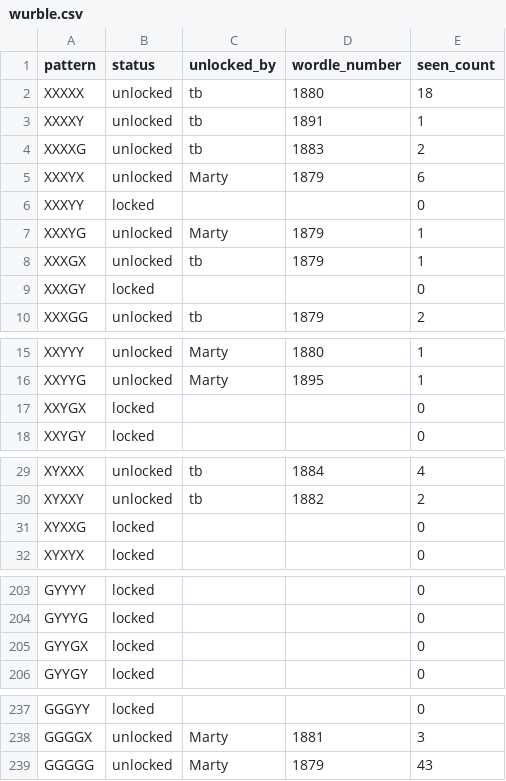
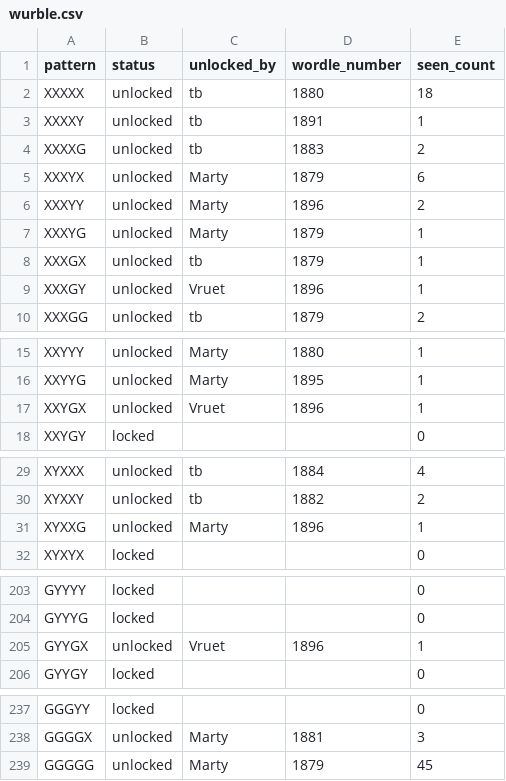
Before and after one commit to katamartini/katamartini.github.io, a CSV file: wurble.csv, drawn as a sheet; only a part is shown, gaps mark what is left out.

```diff
--- a/wurble.csv
+++ b/wurble.csv
@@ -5,6 +5,6 @@ XXXXG,unlocked,tb,1883,2
 XXXYX,unlocked,Marty,1879,6
-XXXYY,locked,,,0
+XXXYY,unlocked,Marty,1896,2
 XXXYG,unlocked,Marty,1879,1
 XXXGX,unlocked,tb,1879,1
-XXXGY,locked,,,0
+XXXGY,unlocked,Vruet,1896,1
 XXXGG,unlocked,tb,1879,2
@@ -16,3 +16,3 @@ XXYYY,unlocked,Marty,1880,1
 XXYYG,unlocked,Marty,1895,1
-XXYGX,locked,,,0
+XXYGX,unlocked,Vruet,1896,1
 XXYGY,locked,,,0
@@ -30,3 +30,3 @@ XYXXX,unlocked,tb,1884,4
 XYXXY,unlocked,tb,1882,2
-XYXXG,locked,,,0
+XYXXG,unlocked,Marty,1896,1
 XYXYX,locked,,,0
@@ -204,3 +204,3 @@ GYYYY,locked,,,0
 GYYYG,locked,,,0
-GYYGX,locked,,,0
+GYYGX,unlocked,Vruet,1896,1
 GYYGY,locked,,,0
@@ -238,2 +238,2 @@ GGGYY,locked,,,0
 GGGGX,unlocked,Marty,1881,3
-GGGGG,unlocked,Marty,1879,43
+GGGGG,unlocked,Marty,1879,45
```
Also changed, not shown: 1 other file.
